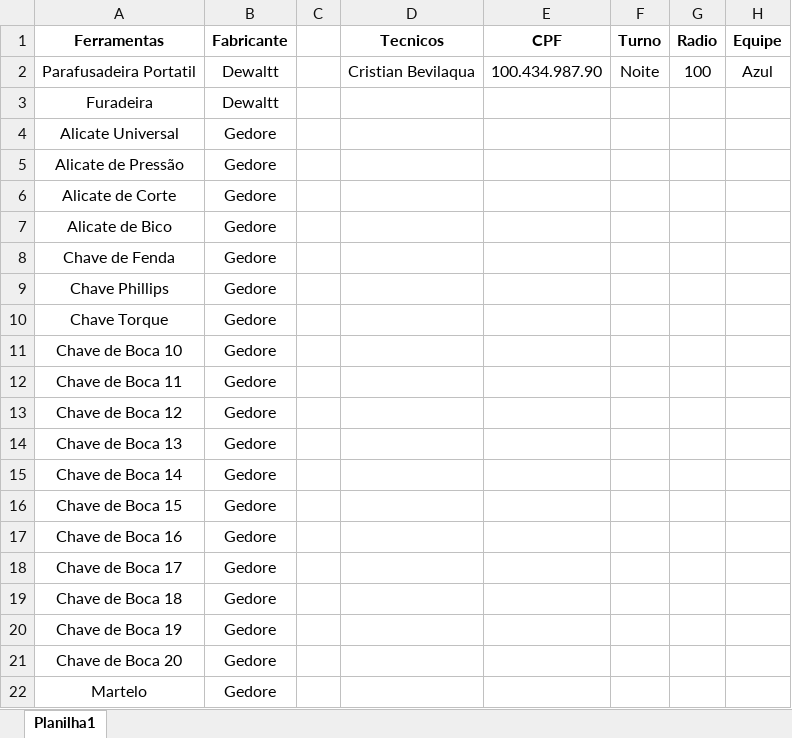
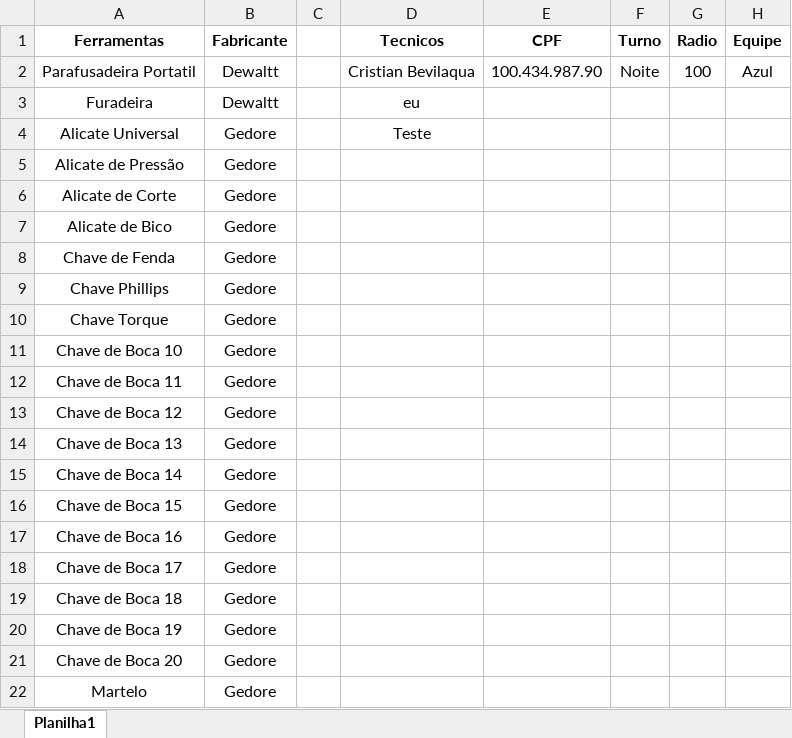
Before and after one commit to Kemeker/App-Desktop, an Excel workbook: App/banco_dados.xlsx, sheet Planilha1, drawn as a sheet; only a part is shown; values as stored, in another font and other column widths than the file's, no borders; the diff names each change by its address in the sheet, - before the commit and + after, or states it on an @@ line.

Commit message:
ultimo teste realizado e tudo ok

```diff
--- a/App/banco_dados.xlsx (sheet Planilha1)
+++ b/App/banco_dados.xlsx (sheet Planilha1)
-D3 (Tecnicos): (empty)
+D3 (Tecnicos): eu
-D4 (Tecnicos): (empty)
+D4 (Tecnicos): Teste
```
Also changed, not shown: 1 other file.
